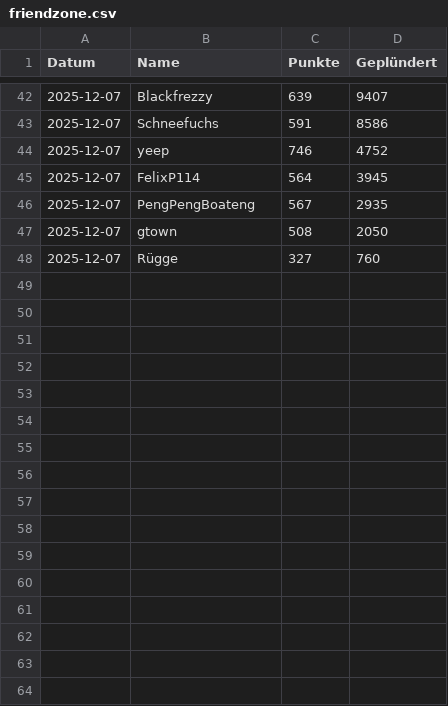
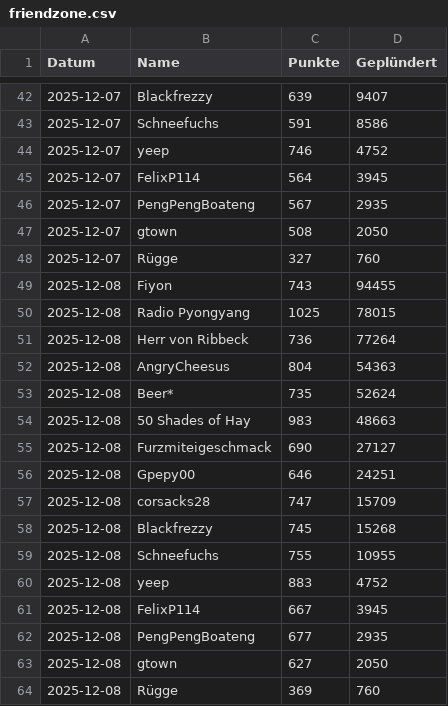
Before and after one commit to ZarestiaDev/dev, a CSV file: data/friendzone.csv, drawn as a sheet; only a part is shown, gaps mark what is left out; the diff names each change by its address in the sheet, - before the commit and + after, or states it on an @@ line.

Commit message:
Update friendzone - 2025-12-08

```diff
--- a/data/friendzone.csv
+++ b/data/friendzone.csv
+row 49: 2025-12-08 | Fiyon | 743 | 94455
+row 50: 2025-12-08 | Radio Pyongyang | 1025 | 78015
+row 51: 2025-12-08 | Herr von Ribbeck | 736 | 77264
+row 52: 2025-12-08 | AngryCheesus | 804 | 54363
+row 53: 2025-12-08 | Beer* | 735 | 52624
+row 54: 2025-12-08 | 50 Shades of Hay | 983 | 48663
+row 55: 2025-12-08 | Furzmiteigeschmack | 690 | 27127
+row 56: 2025-12-08 | Gpepy00 | 646 | 24251
+row 57: 2025-12-08 | corsacks28 | 747 | 15709
+row 58: 2025-12-08 | Blackfrezzy | 745 | 15268
+row 59: 2025-12-08 | Schneefuchs | 755 | 10955
+row 60: 2025-12-08 | yeep | 883 | 4752
+row 61: 2025-12-08 | FelixP114 | 667 | 3945
+row 62: 2025-12-08 | PengPengBoateng | 677 | 2935
+row 63: 2025-12-08 | gtown | 627 | 2050
+row 64: 2025-12-08 | Rügge | 369 | 760
```
